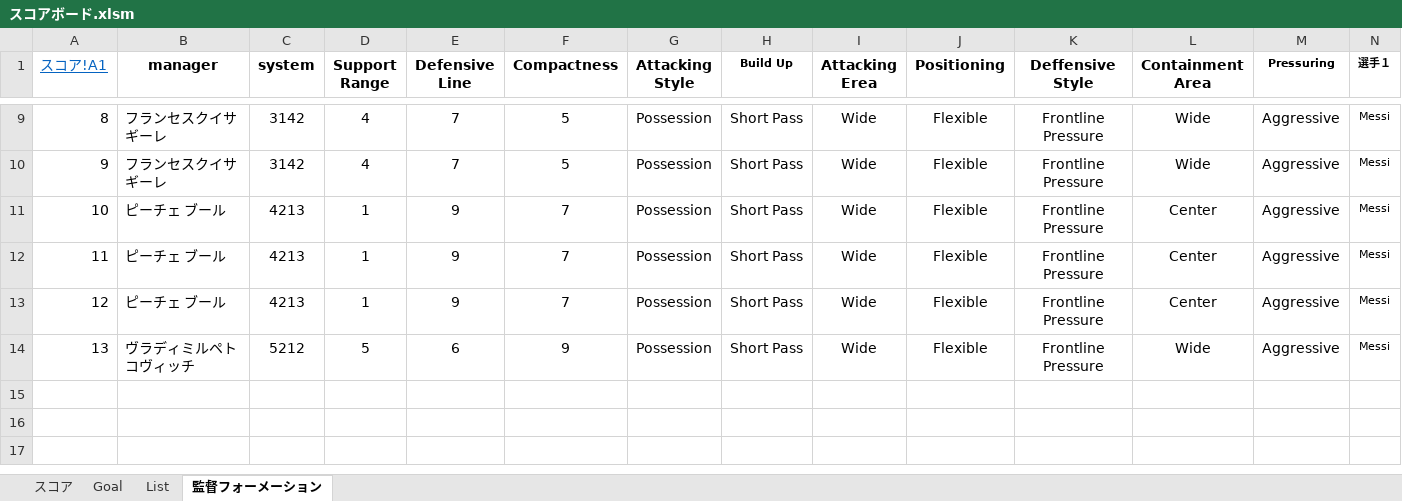
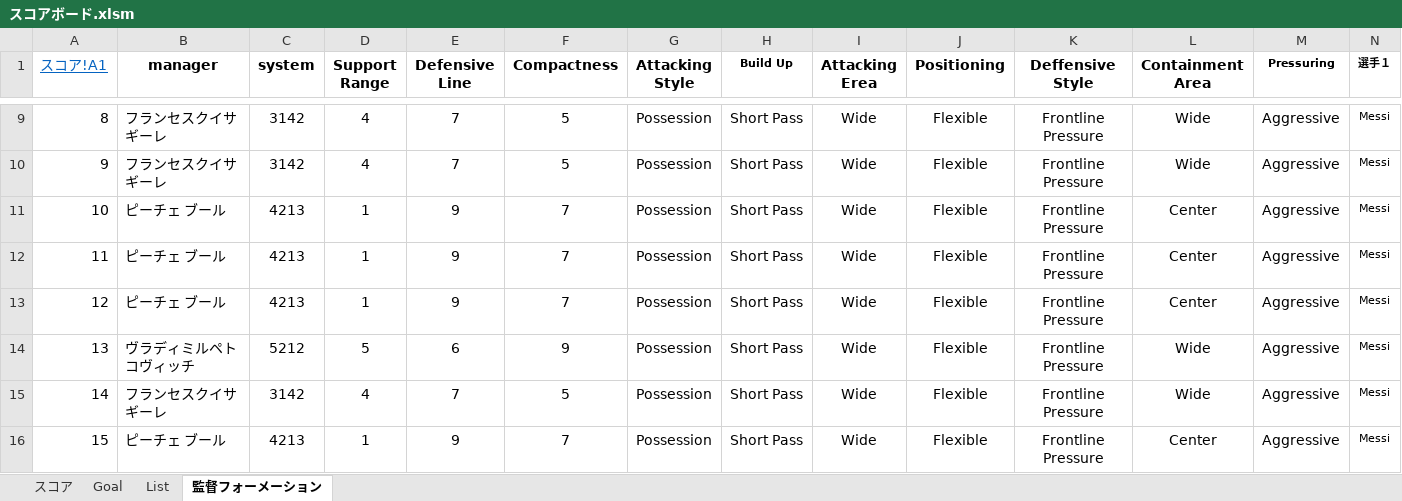
Before and after one commit to 2929porno/efootballanalysis, an Excel workbook: docs/スコアボード.xlsm, sheet 監督フォーメーション, drawn as a sheet; only a part is shown, gaps mark what is left out; values as stored, in another font and other column widths than the file's, no borders; conditional formats not drawn; rows hold the shown columns only; the diff names each change by its address in the sheet, - before the commit and + after, or states it on an @@ line.

```diff
--- a/docs/スコアボード.xlsm (sheet 監督フォーメーション)
+++ b/docs/スコアボード.xlsm (sheet 監督フォーメーション)
+row 15: 14 | フランセスクイサギーレ | 3142 | 4 | 7 | 5 | Possession | Short Pass | Wide | Flexible | Frontline Pressure | Wide | Aggressive | Messi
+row 16: 15 | ピーチェ ブール | 4213 | 1 | 9 | 7 | Possession | Short Pass | Wide | Flexible | Frontline Pressure | Center | Aggressive | Messi
```
Also changed, not shown: sheet スコア, sheet Goal, formulas that keep their value, hidden cells, charts or pictures, スコアボード.xlsm, 40 other files.
